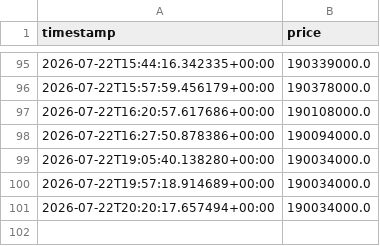
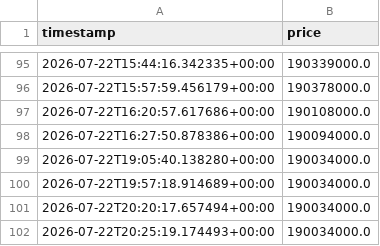
Before and after one commit to mahdi7985-glitch/gold-18-signal-bot, a CSV file: data/price_history.csv, drawn as a sheet; only a part is shown, gaps mark what is left out.

```diff
--- a/data/price_history.csv
+++ b/data/price_history.csv
@@ -101 +101,2 @@ timestamp,price
 2026-07-22T20:20:17.657494+00:00,190034000.0
+2026-07-22T20:25:19.174493+00:00,190034000.0
```
